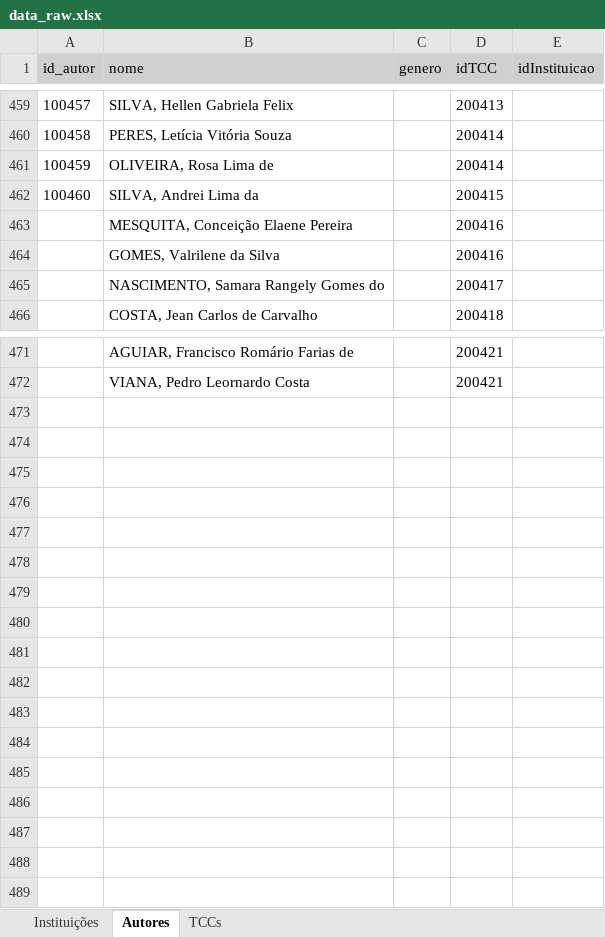
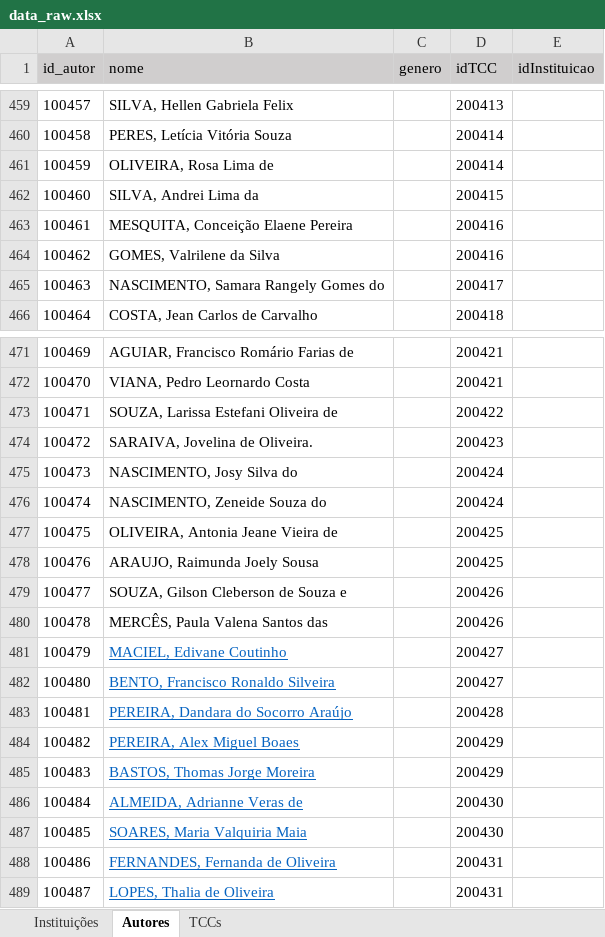
Before and after one commit to Geilsondss/Fluxo_da_Comunicacao_Cientifica_Lic_Comp, an Excel workbook: Data/data_raw.xlsx, sheet Autores, drawn as a sheet; only a part is shown, gaps mark what is left out; values as stored, in another font and other column widths than the file's, no borders; the diff names each change by its address in the sheet, - before the commit and + after, or states it on an @@ line.

```diff
--- a/Data/data_raw.xlsx (sheet Autores)
+++ b/Data/data_raw.xlsx (sheet Autores)
@@ column A (id_autor) renumbered between rows 463 and 472 @@
+row 473: 100471 | SOUZA, Larissa Estefani Oliveira de |  | 200422
+row 474: 100472 | SARAIVA, Jovelina de Oliveira. |  | 200423
+row 475: 100473 | NASCIMENTO, Josy Silva do |  | 200424
+row 476: 100474 | NASCIMENTO, Zeneide Souza do |  | 200424
+row 477: 100475 | OLIVEIRA, Antonia Jeane Vieira de |  | 200425
+row 478: 100476 | ARAUJO, Raimunda Joely Sousa |  | 200425
+row 479: 100477 | SOUZA, Gilson Cleberson de Souza e |  | 200426
+row 480: 100478 | MERCÊS, Paula Valena Santos das |  | 200426
+row 481: 100479 | MACIEL, Edivane Coutinho |  | 200427
+row 482: 100480 | BENTO, Francisco Ronaldo Silveira |  | 200427
+row 483: 100481 | PEREIRA, Dandara do Socorro Araújo |  | 200428
+row 484: 100482 | PEREIRA, Alex Miguel Boaes |  | 200429
+row 485: 100483 | BASTOS, Thomas Jorge Moreira |  | 200429
+row 486: 100484 | ALMEIDA, Adrianne Veras de |  | 200430
+row 487: 100485 | SOARES, Maria Valquiria Maia |  | 200430
+row 488: 100486 | FERNANDES, Fernanda de Oliveira |  | 200431
+row 489: 100487 | LOPES, Thalia de Oliveira |  | 200431
```
Also changed, not shown: sheet TCCs.
